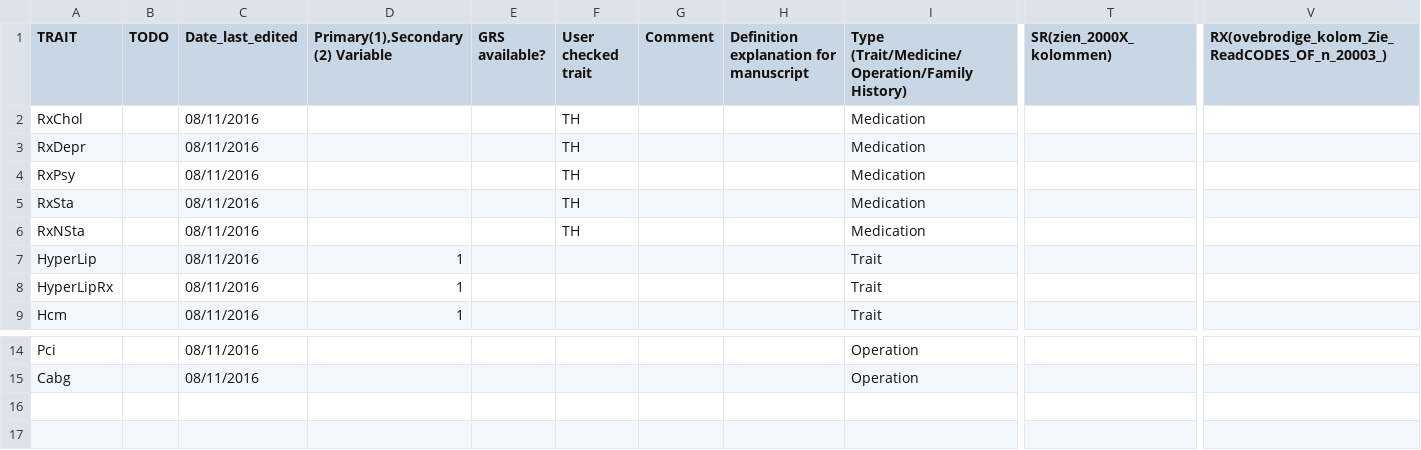
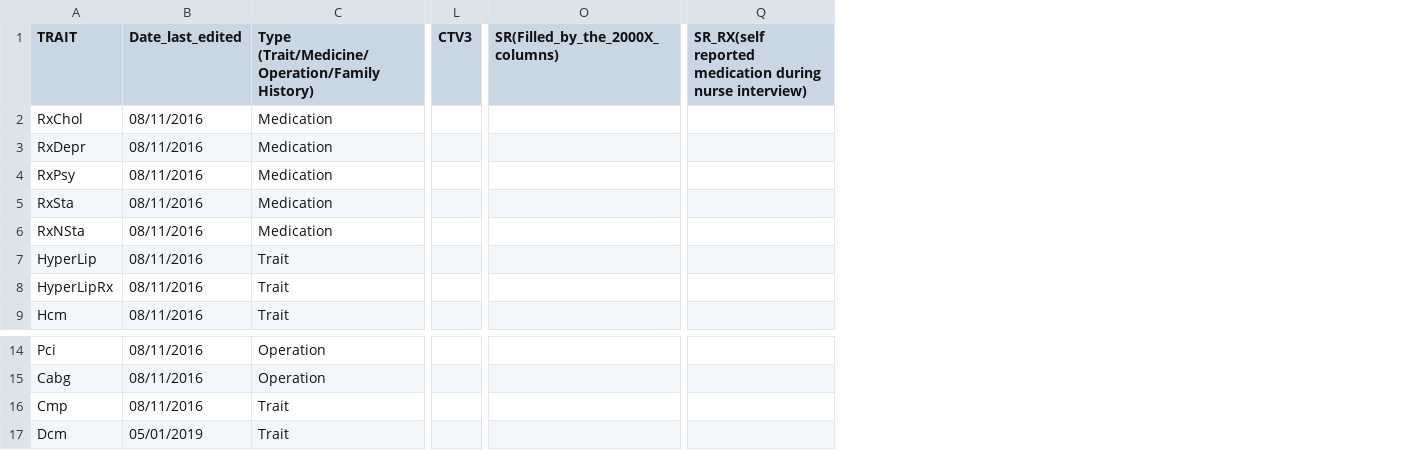
Before and after one commit to niekverw/ukpheno, a TSV file: data/dfDefinitions.tsv, drawn as a sheet; only a part is shown, gaps mark what is left out; removed rows and columns are numbered as before the commit, all else as after; rows hold the shown columns only; the diff names each change by its address in the sheet, - before the commit and + after, or states it on an @@ line.

Commit message:
{nv} add gp clinical data, RX field is now SR_RX

```diff
--- a/data/dfDefinitions.tsv
+++ b/data/dfDefinitions.tsv
-column B (TODO), empty
-column D (Primary(1),Secondary(2) Variable), rows 7-9: all 1
-column E (GRS available?), empty
-column F (User checked trait), rows 2-6: all TH
-column G (Comment), empty
-column H, row 1: Definition explanation for manuscript
+column L (CTV3), empty
-column T (SR(zien_2000X_kolommen)), empty
+column O (SR(Filled_by_the_2000X_columns)), empty
-column V, row 1: RX(ovebrodige_kolom_Zie_ReadCODES_OF_n_20003_)
+column Q, row 1: SR_RX(self reported medication during nurse interview)
+row 16: Cmp | 08/11/2016 | Trait
+row 17: Dcm | 05/01/2019 | Trait
```
Also changed, not shown: 16 other files.
